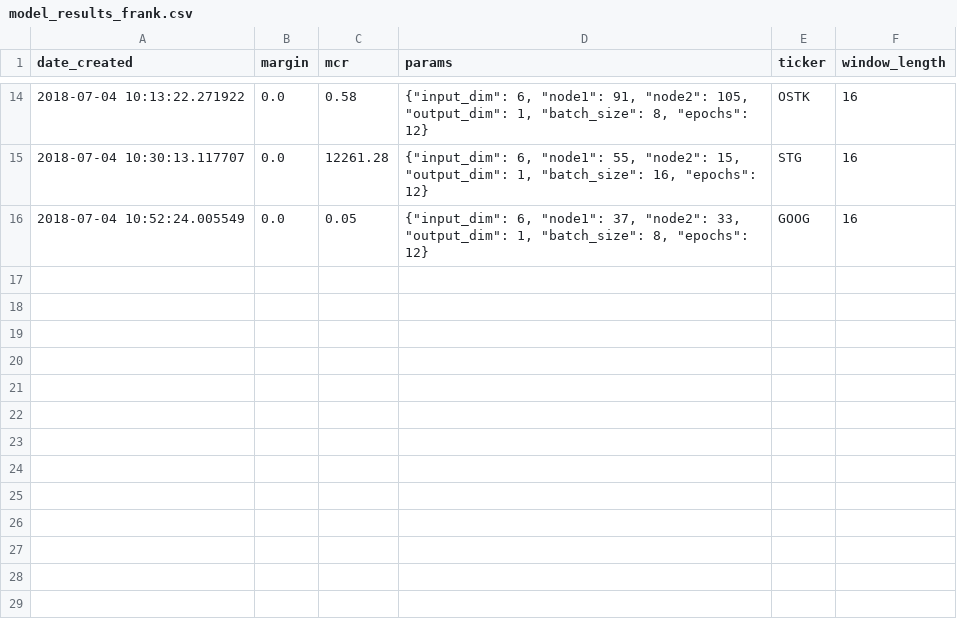
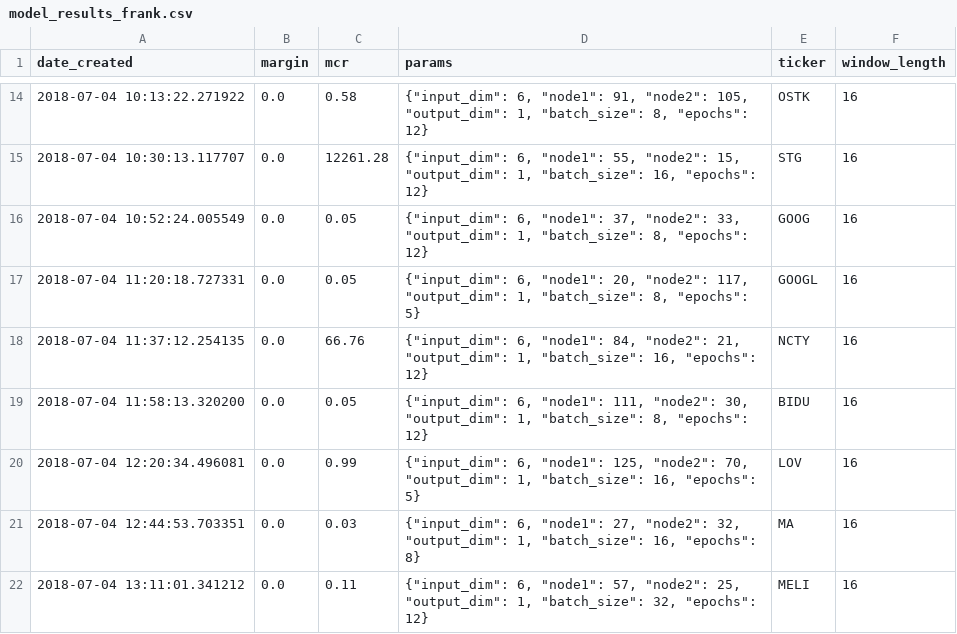
Before and after one commit to lodderwin/basemap, a CSV file: results/model_results_frank.csv, drawn as a sheet; only a part is shown, gaps mark what is left out; the diff names each change by its address in the sheet, - before the commit and + after, or states it on an @@ line.

Commit message:
new models

```diff
--- a/results/model_results_frank.csv
+++ b/results/model_results_frank.csv
+row 17: 2018-07-04 11:20:18.727331 | 0.0 | 0.05 | {"input_dim": 6, "node1": 20, "node2": 117, "output_dim": 1, "batch_size": 8, "epochs": 5} | GOOGL | 16
+row 18: 2018-07-04 11:37:12.254135 | 0.0 | 66.76 | {"input_dim": 6, "node1": 84, "node2": 21, "output_dim": 1, "batch_size": 16, "epochs": 12} | NCTY | 16
+row 19: 2018-07-04 11:58:13.320200 | 0.0 | 0.05 | {"input_dim": 6, "node1": 111, "node2": 30, "output_dim": 1, "batch_size": 8, "epochs": 12} | BIDU | 16
+row 20: 2018-07-04 12:20:34.496081 | 0.0 | 0.99 | {"input_dim": 6, "node1": 125, "node2": 70, "output_dim": 1, "batch_size": 16, "epochs": 5} | LOV | 16
+row 21: 2018-07-04 12:44:53.703351 | 0.0 | 0.03 | {"input_dim": 6, "node1": 27, "node2": 32, "output_dim": 1, "batch_size": 16, "epochs": 8} | MA | 16
+row 22: 2018-07-04 13:11:01.341212 | 0.0 | 0.11 | {"input_dim": 6, "node1": 57, "node2": 25, "output_dim": 1, "batch_size": 32, "epochs": 12} | MELI | 16
```
Also changed, not shown: 12 other files.
